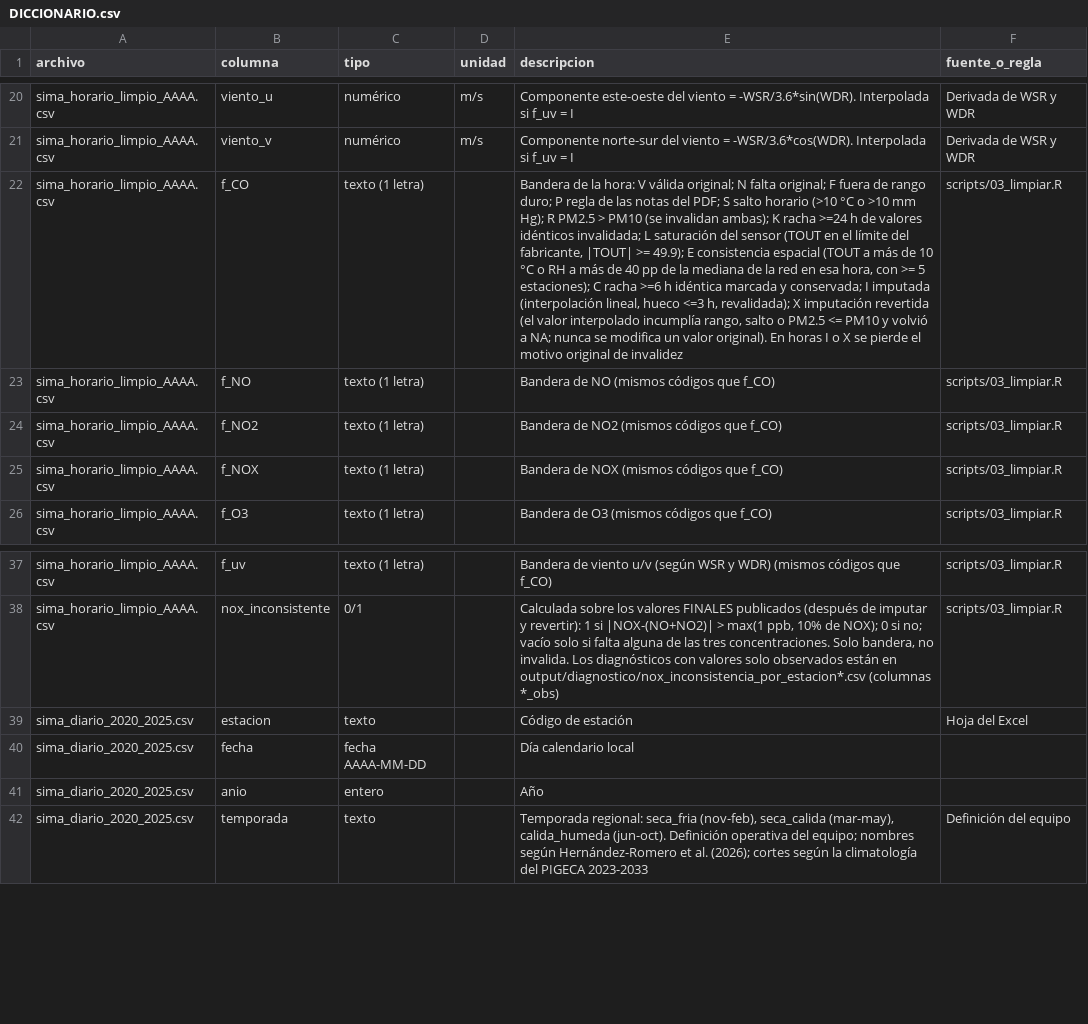
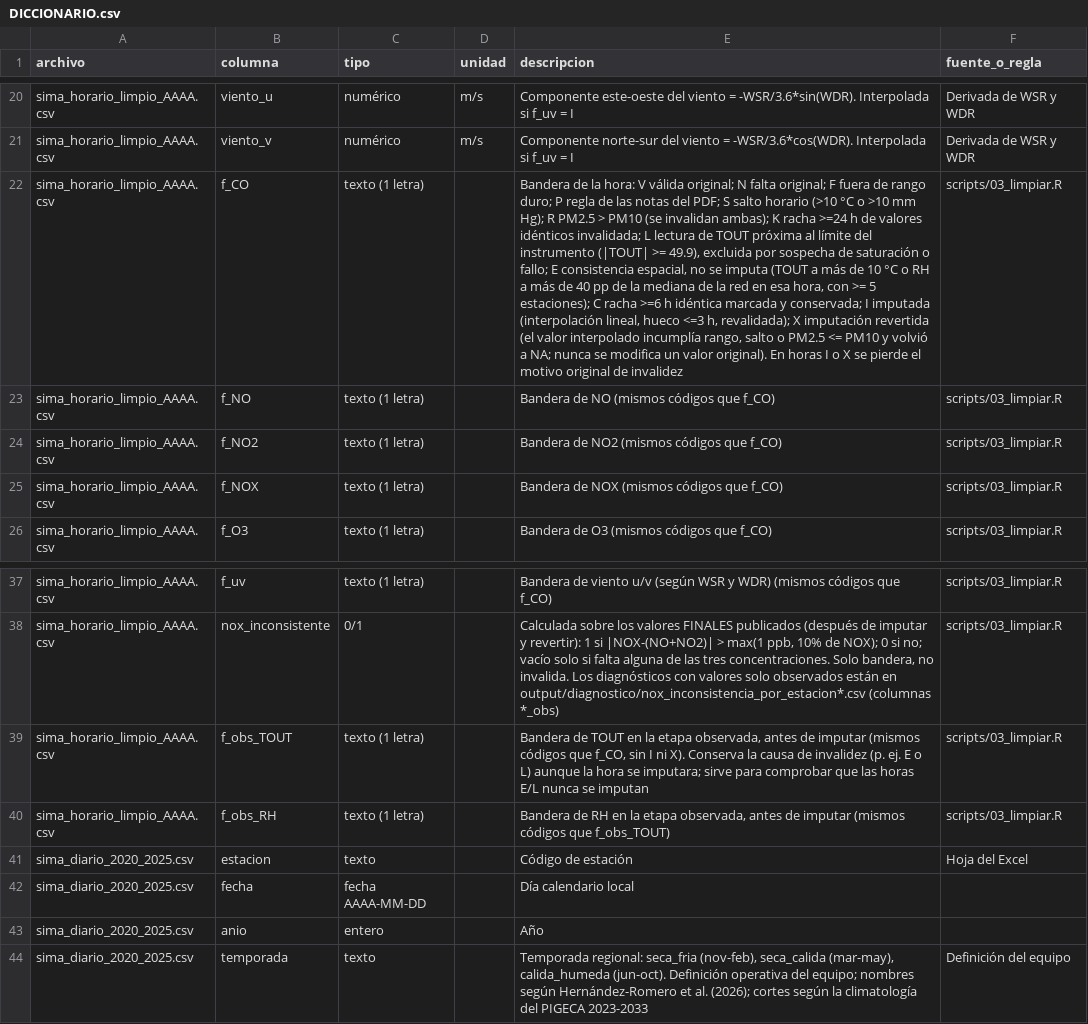
Before and after one commit to Leo-issacs/reto-sima-multivariados, a CSV file: data/clean/DICCIONARIO.csv, drawn as a sheet; only a part is shown, gaps mark what is left out; the diff names each change by its address in the sheet, - before the commit and + after, or states it on an @@ line.

```diff
--- a/data/clean/DICCIONARIO.csv
+++ b/data/clean/DICCIONARIO.csv
-E22 (descripcion): …invalidada; L saturación del sensor (TOUT en el límite del fabricante, |TOUT| >= 49.9); E consistencia espacial (TOUT a…
+E22 (descripcion): …invalidada; L lectura de TOUT próxima al límite del instrumento (|TOUT| >= 49.9), excluida por sospecha de saturación o fallo; E consistencia espacial, no se imputa (TOUT a…
+row 39: sima_horario_limpio_AAAA.csv | f_obs_TOUT | texto (1 letra) |  | Bandera de TOUT en la etapa observada, antes de imputar (mismos códigos que f_CO, sin I ni X). Conserva la causa de invalidez (p. ej. E o L) aunque la hora se imputara; sirve para comprobar que las horas E/L nunca se imputan | scripts/03_limpiar.R
+row 40: sima_horario_limpio_AAAA.csv | f_obs_RH | texto (1 letra) |  | Bandera de RH en la etapa observada, antes de imputar (mismos códigos que f_obs_TOUT) | scripts/03_limpiar.R
```
Also changed, not shown: 1 other file.
